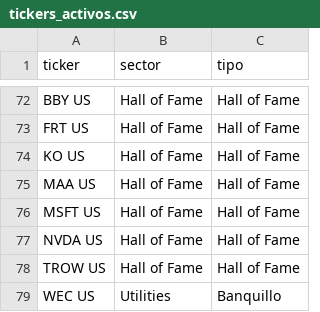
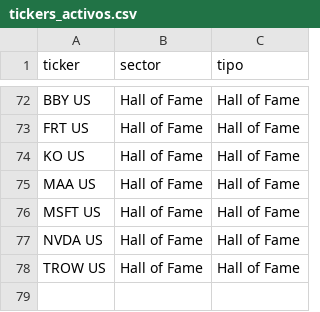
Before and after one commit to newsletters114p-dot/correo_54039213855430223, a CSV file: tickers_activos.csv, drawn as a sheet; only a part is shown, gaps mark what is left out.

```diff
--- a/tickers_activos.csv
+++ b/tickers_activos.csv
@@ -78,2 +78 @@ NVDA US,Hall of Fame,Hall of Fame
 TROW US,Hall of Fame,Hall of Fame
-WEC US,Utilities,Banquillo
```
Also changed, not shown: 1 other file.
